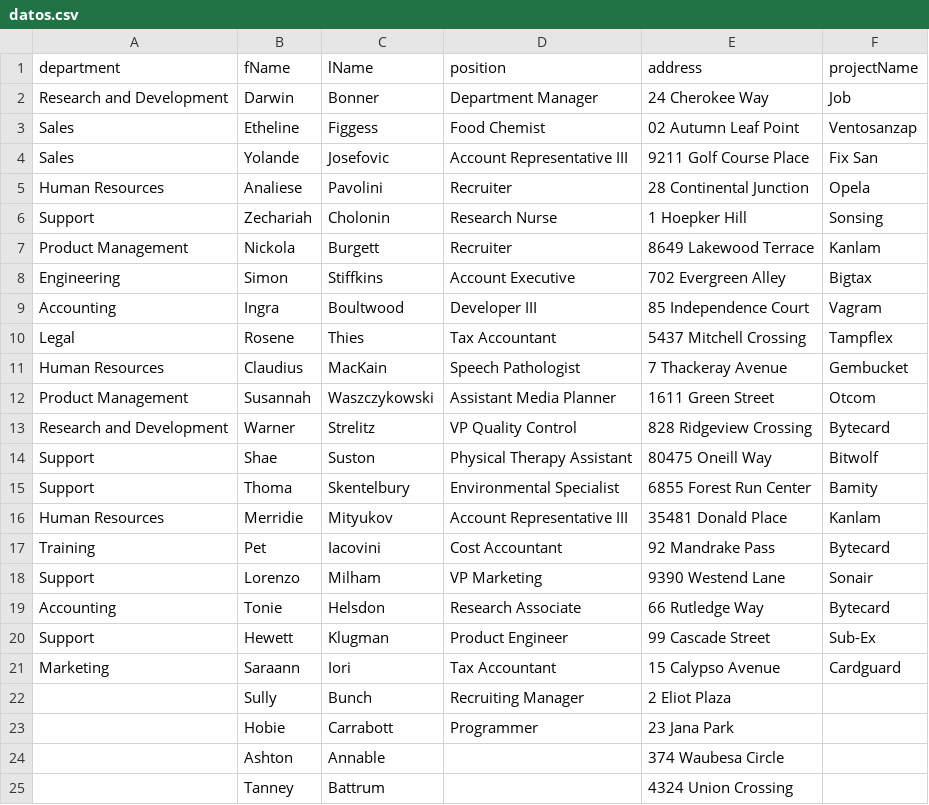
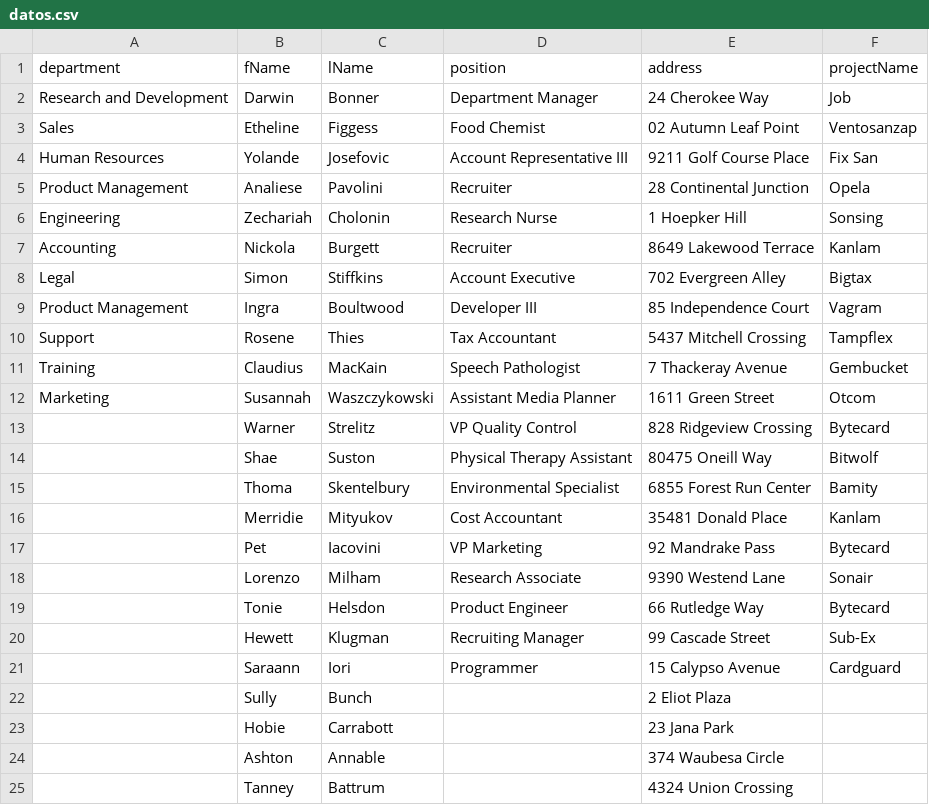
Before and after one commit to MarcoFidelVasquezRivera/sql-random-insert-generator, a CSV file: data/datos.csv, drawn as a sheet; only a part is shown.

Commit message:
created the program to generate random inserts for sql for a specific case

```diff
--- a/data/datos.csv
+++ b/data/datos.csv
@@ -3,22 +3,22 @@ Research and Development;Darwin;Bonner;Department Manager;24 Cherokee Way;Job
 Sales;Etheline;Figgess;Food Chemist;02 Autumn Leaf Point;Ventosanzap
-Sales;Yolande;Josefovic;Account Representative III;9211 Golf Course Place;Fix San
-Human Resources;Analiese;Pavolini;Recruiter;28 Continental Junction;Opela
-Support;Zechariah;Cholonin;Research Nurse;1 Hoepker Hill;Sonsing
-Product Management;Nickola;Burgett;Recruiter;8649 Lakewood Terrace;Kanlam
-Engineering;Simon;Stiffkins;Account Executive;702 Evergreen Alley;Bigtax
-Accounting;Ingra;Boultwood;Developer III;85 Independence Court;Vagram
-Legal;Rosene;Thies;Tax Accountant;5437 Mitchell Crossing;Tampflex
-Human Resources;Claudius;MacKain;Speech Pathologist;7 Thackeray Avenue;Gembucket
-Product Management;Susannah;Waszczykowski;Assistant Media Planner;1611 Green Street;Otcom
-Research and Development;Warner;Strelitz;VP Quality Control;828 Ridgeview Crossing;Bytecard
-Support;Shae;Suston;Physical Therapy Assistant;80475 Oneill Way;Bitwolf
-Support;Thoma;Skentelbury;Environmental Specialist;6855 Forest Run Center;Bamity
-Human Resources;Merridie;Mityukov;Account Representative III;35481 Donald Place;Kanlam
-Training;Pet;Iacovini;Cost Accountant;92 Mandrake Pass;Bytecard
-Support;Lorenzo;Milham;VP Marketing;9390 Westend Lane;Sonair
-Accounting;Tonie;Helsdon;Research Associate;66 Rutledge Way;Bytecard
-Support;Hewett;Klugman;Product Engineer;99 Cascade Street;Sub-Ex
-Marketing;Saraann;Iori;Tax Accountant;15 Calypso Avenue;Cardguard
-;Sully;Bunch;Recruiting Manager;2 Eliot Plaza;
-;Hobie;Carrabott;Programmer;23 Jana Park;
+Human Resources;Yolande;Josefovic;Account Representative III;9211 Golf Course Place;Fix San
+Product Management;Analiese;Pavolini;Recruiter;28 Continental Junction;Opela
+Engineering;Zechariah;Cholonin;Research Nurse;1 Hoepker Hill;Sonsing
+Accounting;Nickola;Burgett;Recruiter;8649 Lakewood Terrace;Kanlam
+Legal;Simon;Stiffkins;Account Executive;702 Evergreen Alley;Bigtax
+Product Management;Ingra;Boultwood;Developer III;85 Independence Court;Vagram
+Support;Rosene;Thies;Tax Accountant;5437 Mitchell Crossing;Tampflex
+Training;Claudius;MacKain;Speech Pathologist;7 Thackeray Avenue;Gembucket
+Marketing;Susannah;Waszczykowski;Assistant Media Planner;1611 Green Street;Otcom
+;Warner;Strelitz;VP Quality Control;828 Ridgeview Crossing;Bytecard
+;Shae;Suston;Physical Therapy Assistant;80475 Oneill Way;Bitwolf
+;Thoma;Skentelbury;Environmental Specialist;6855 Forest Run Center;Bamity
+;Merridie;Mityukov;Cost Accountant;35481 Donald Place;Kanlam
+;Pet;Iacovini;VP Marketing;92 Mandrake Pass;Bytecard
+;Lorenzo;Milham;Research Associate;9390 Westend Lane;Sonair
+;Tonie;Helsdon;Product Engineer;66 Rutledge Way;Bytecard
+;Hewett;Klugman;Recruiting Manager;99 Cascade Street;Sub-Ex
+;Saraann;Iori;Programmer;15 Calypso Avenue;Cardguard
+;Sully;Bunch;;2 Eliot Plaza;
+;Hobie;Carrabott;;23 Jana Park;
 ;Ashton;Annable;;374 Waubesa Circle;
```
Also changed, not shown: 3 other files.
